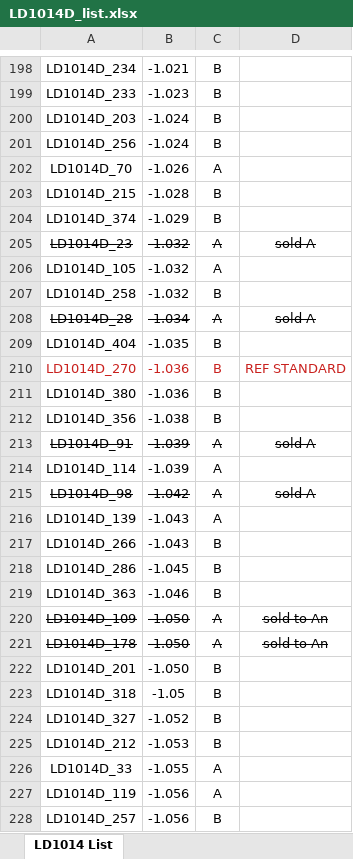
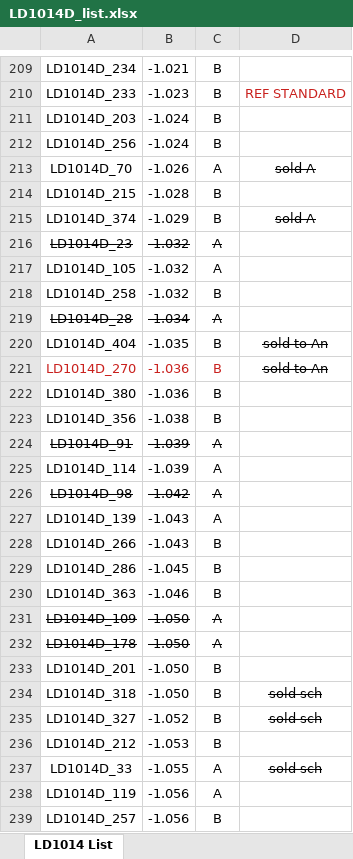
Before and after one commit to mbrennwa/LD1014D, an Excel workbook: LD1014D_list.xlsx, sheet LD1014 List, drawn as a sheet; only a part is shown, gaps mark what is left out; values as stored, in another font and other column widths than the file's, no borders; addresses are those after the commit; the diff covers the shown part only; the diff names each change by its address in the sheet, - before the commit and + after, or states it on an @@ line.

```diff
--- a/LD1014D_list.xlsx (sheet LD1014 List)
+++ b/LD1014D_list.xlsx (sheet LD1014 List)
-D210: (empty)
+D210: REF STANDARD
-D213: (empty)
+D213: sold A
-D215: (empty)
+D215: sold A
-D216: sold A
+D216: (empty)
-D219: sold A
+D219: (empty)
-D220: (empty)
+D220: sold to An
-D221: REF STANDARD
+D221: sold to An
@@ D221 strikethrough: off → on, text colour: #C9211E → black @@
-D224: sold A
+D224: (empty)
-D226: sold A
+D226: (empty)
-D231:D232: sold to An
+D231:D232: (empty)
-B234: -1.05
+B234: -1.050
-D234:D235: (empty)
+D234:D235: sold sch
-D237: (empty)
+D237: sold sch
```
Also changed, not shown: 15 added rows and 59 edited cells elsewhere in this sheet.
